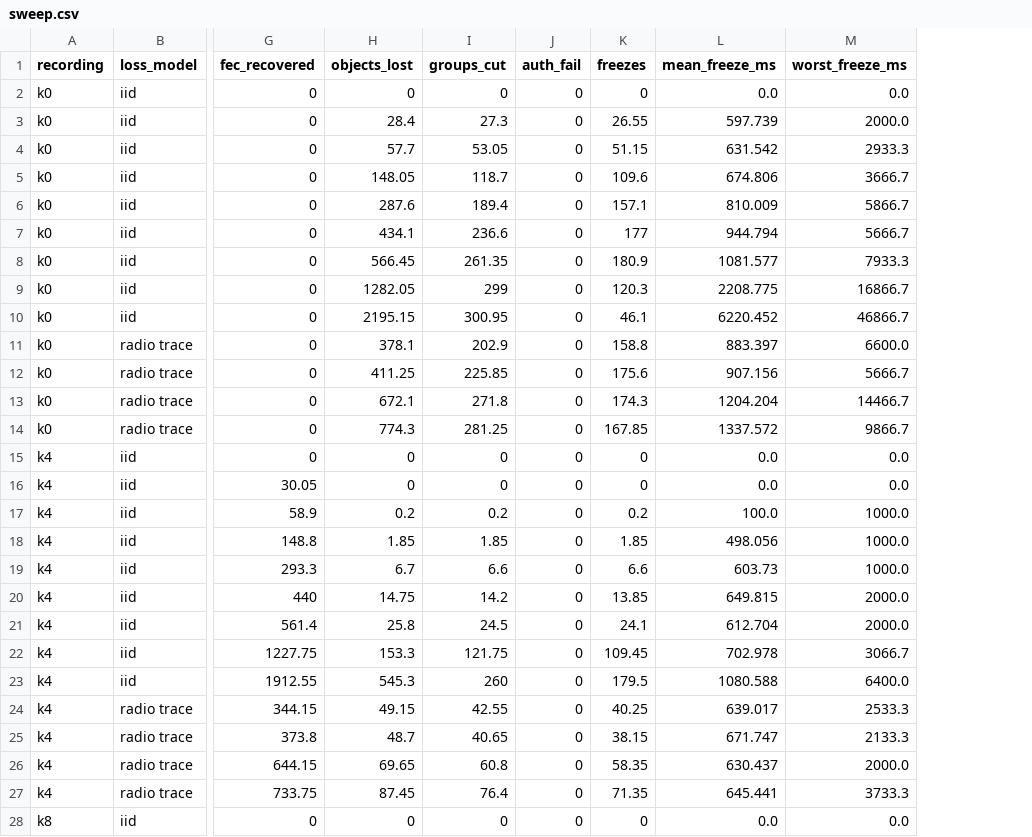
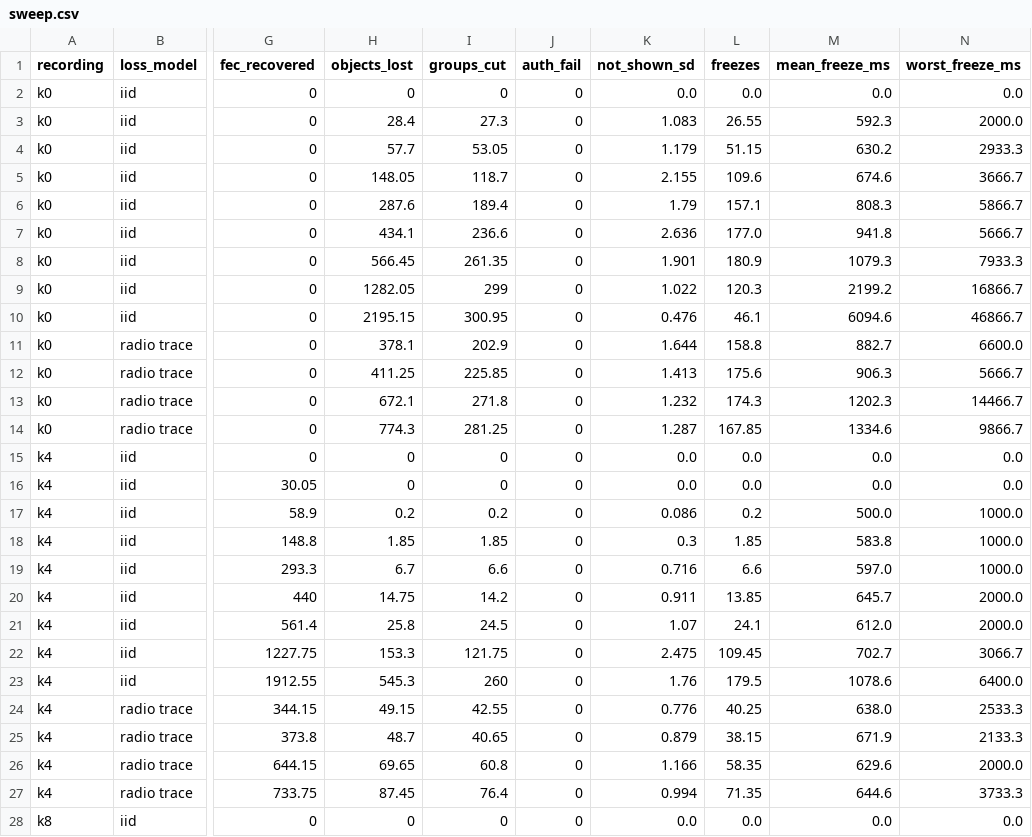
Before and after one commit to steelhead99x/moq-lora, a CSV file: results/loopback/sweep.csv, drawn as a sheet; only a part is shown, gaps mark what is left out; addresses are those after the commit; the diff covers the shown part only; the diff names each change by its address in the sheet, - before the commit and + after, or states it on an @@ line.

```diff
--- a/results/loopback/sweep.csv
+++ b/results/loopback/sweep.csv
+column K (not_shown_sd), rows 2-28: 0.0 | 1.083 | 1.179 | 2.155 | 1.79 | 2.636 | 1.901 | 1.022 | 0.476 | 1.644 | 1.413 | 1.232 | 1.287 | 0.0 | 0.0 | 0.086 | 0.3 | 0.716 | 0.911 | 1.07 | 2.475 | 1.76 | 0.776 | 0.879 | 1.166 | 0.994 | 0.0
-L2 (freezes): 0
+L2 (freezes): 0.0
-M3 (mean_freeze_ms): 597.739
+M3 (mean_freeze_ms): 592.3
-M4 (mean_freeze_ms): 631.542
+M4 (mean_freeze_ms): 630.2
-M5 (mean_freeze_ms): 674.806
+M5 (mean_freeze_ms): 674.6
-M6 (mean_freeze_ms): 810.009
+M6 (mean_freeze_ms): 808.3
-L7 (freezes): 177
+L7 (freezes): 177.0
-M7 (mean_freeze_ms): 944.794
+M7 (mean_freeze_ms): 941.8
-M8 (mean_freeze_ms): 1081.577
+M8 (mean_freeze_ms): 1079.3
-M9 (mean_freeze_ms): 2208.775
+M9 (mean_freeze_ms): 2199.2
-M10 (mean_freeze_ms): 6220.452
+M10 (mean_freeze_ms): 6094.6
-M11 (mean_freeze_ms): 883.397
+M11 (mean_freeze_ms): 882.7
-M12 (mean_freeze_ms): 907.156
+M12 (mean_freeze_ms): 906.3
-M13 (mean_freeze_ms): 1204.204
+M13 (mean_freeze_ms): 1202.3
-M14 (mean_freeze_ms): 1337.572
+M14 (mean_freeze_ms): 1334.6
-L15:L16 (freezes): 0
+L15:L16 (freezes): 0.0
-M17 (mean_freeze_ms): 100.0
+M17 (mean_freeze_ms): 500.0
-M18 (mean_freeze_ms): 498.056
+M18 (mean_freeze_ms): 583.8
-M19 (mean_freeze_ms): 603.73
+M19 (mean_freeze_ms): 597.0
-M20 (mean_freeze_ms): 649.815
+M20 (mean_freeze_ms): 645.7
-M21 (mean_freeze_ms): 612.704
+M21 (mean_freeze_ms): 612.0
-M22 (mean_freeze_ms): 702.978
+M22 (mean_freeze_ms): 702.7
-M23 (mean_freeze_ms): 1080.588
+M23 (mean_freeze_ms): 1078.6
-M24 (mean_freeze_ms): 639.017
+M24 (mean_freeze_ms): 638.0
-M25 (mean_freeze_ms): 671.747
+M25 (mean_freeze_ms): 671.9
-M26 (mean_freeze_ms): 630.437
+M26 (mean_freeze_ms): 629.6
-M27 (mean_freeze_ms): 645.441
+M27 (mean_freeze_ms): 644.6
-L28 (freezes): 0
+L28 (freezes): 0.0
```
Also changed, not shown: 27 edited cells elsewhere in this file, 3 other files.
